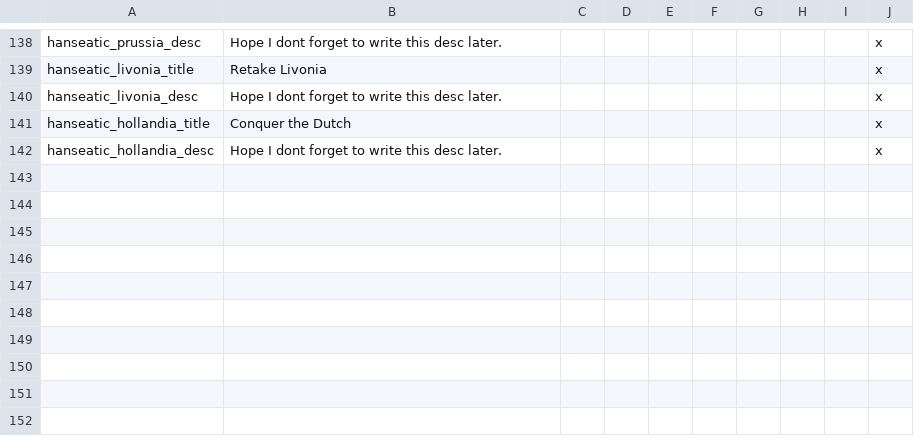
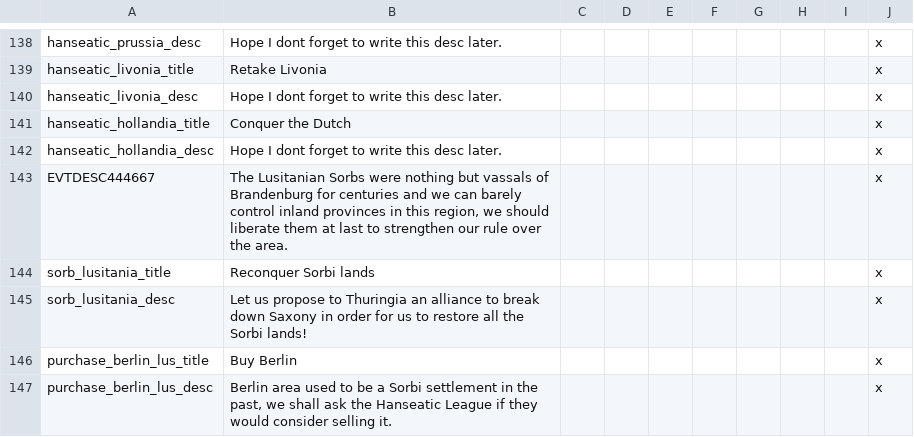
Before and after one commit to AoE-guys/AoE-SP-VERSION-DISCONTINUED-, a CSV file: AOE/localisation/choxflans_economy_etc.csv, drawn as a sheet; only a part is shown, gaps mark what is left out.

Commit message:
Sorbi flavor

```diff
--- a/AOE/localisation/choxflans_economy_etc.csv
+++ b/AOE/localisation/choxflans_economy_etc.csv
@@ -142 +142,6 @@ hanseatic_hollandia_title;Conquer the Dutch;;;;;;;;x
 hanseatic_hollandia_desc;Hope I dont forget to write this desc later.;;;;;;;;x
+EVTDESC444667;The Lusitanian Sorbs were nothing but vassals of Brandenburg for centuries and we can barely control inland provinces in this region, we should liberate them at last to strengthen our rule over the area.;;;;;;;;x
+sorb_lusitania_title;Reconquer Sorbi lands;;;;;;;;x
+sorb_lusitania_desc;Let us propose to Thuringia an alliance to break down Saxony in order for us to restore all the Sorbi lands!;;;;;;;;x
+purchase_berlin_lus_title;Buy Berlin;;;;;;;;x
+purchase_berlin_lus_desc;Berlin area used to be a Sorbi settlement in the past, we shall ask the Hanseatic League if they would consider selling it.;;;;;;;;x
```
Also changed, not shown: 2 other files.
